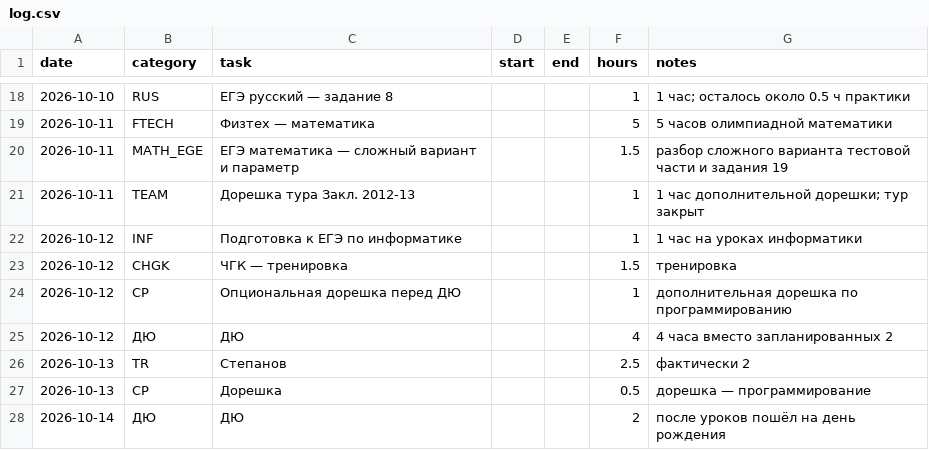
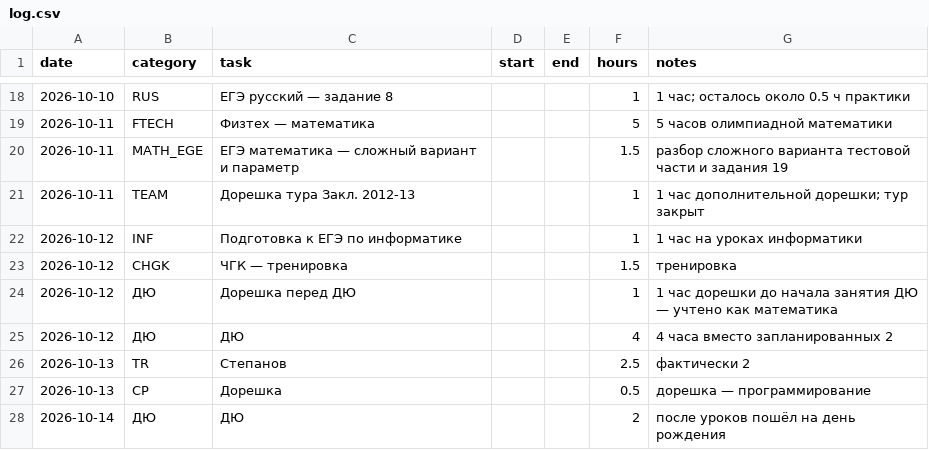
Before and after one commit to ponponin/dashboard, a CSV file: data/log.csv, drawn as a sheet; only a part is shown, gaps mark what is left out.

Commit message:
Sync revised study and supplemental categories

```diff
--- a/data/log.csv
+++ b/data/log.csv
@@ -23,3 +23,3 @@ date,category,task,start,end,hours,notes
 2026-10-12,CHGK,ЧГК — тренировка,,,1.5,тренировка
-2026-10-12,CP,Опциональная дорешка перед ДЮ,,,1,дополнительная дорешка по программированию
+2026-10-12,ДЮ,Дорешка перед ДЮ,,,1,1 час дорешки до начала занятия ДЮ — учтено как математика
 2026-10-12,ДЮ,ДЮ,,,4,4 часа вместо запланированных 2
```
